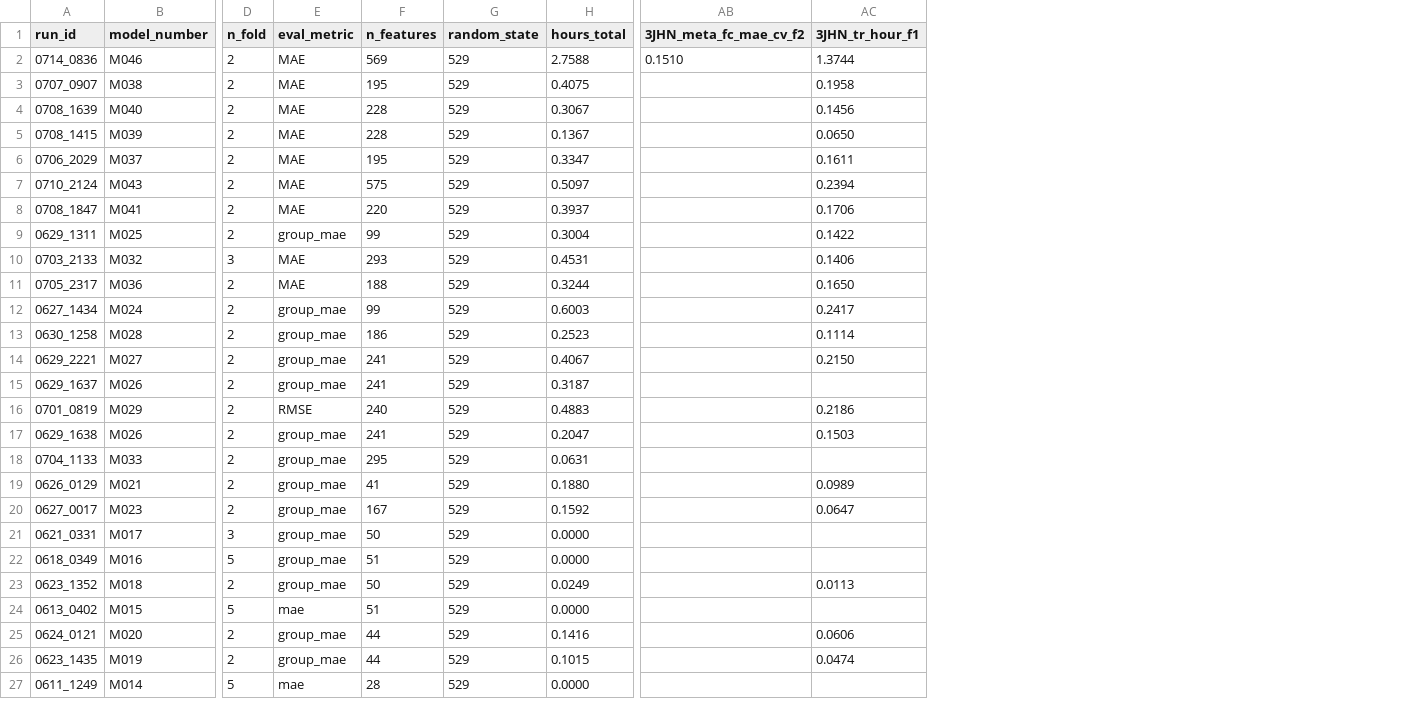
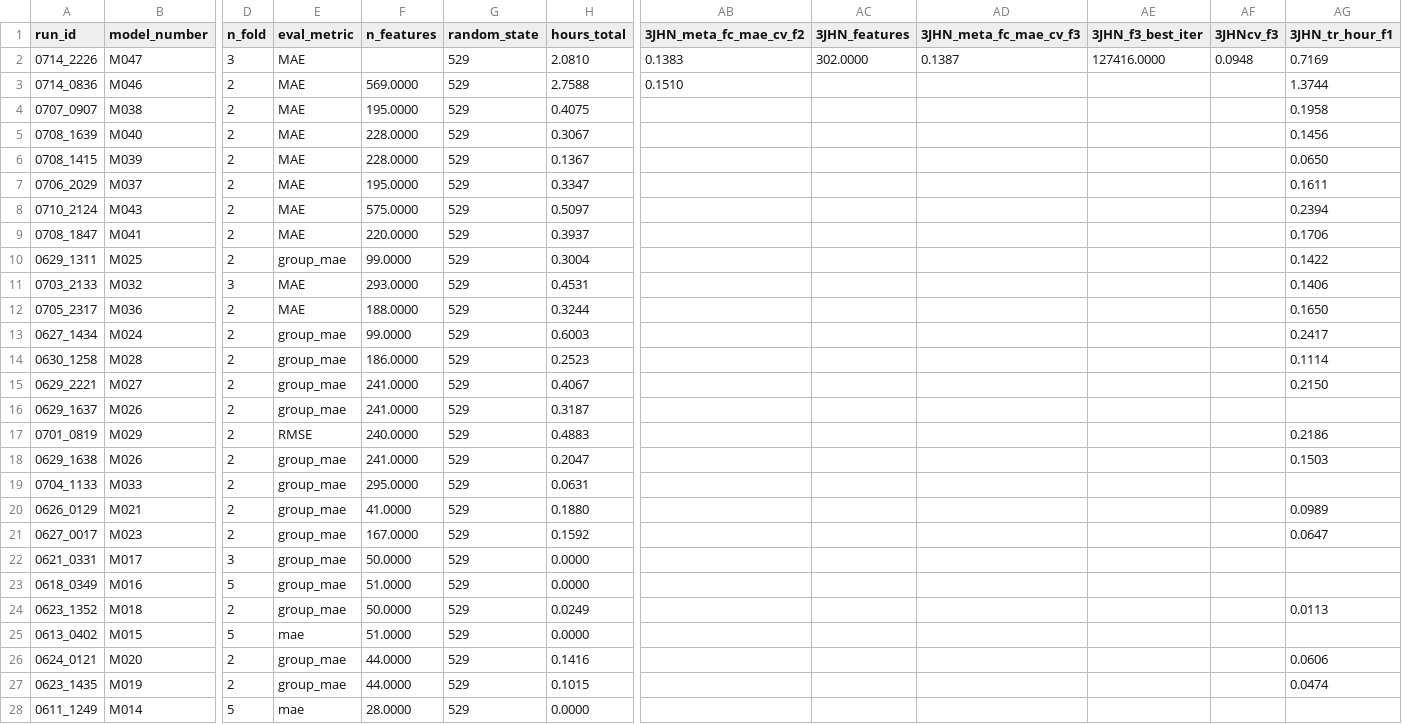
Before and after one commit to RobMulla/kaggle-champs-2019, a CSV file: tracking/tracking_3JHN.csv, drawn as a sheet; only a part is shown, gaps mark what is left out; addresses are those after the commit; rows hold the shown columns only; the diff covers the shown part only; the diff names each change by its address in the sheet, - before the commit and + after, or states it on an @@ line.

Commit message:
Blend 11 and 12 - tracking - M048

```diff
--- a/tracking/tracking_3JHN.csv
+++ b/tracking/tracking_3JHN.csv
+column AC (3JHN_features), empty
+column AD (3JHN_meta_fc_mae_cv_f3), empty
+column AE (3JHN_f3_best_iter), empty
+column AF (3JHNcv_f3), empty
+row 2: 0714_2226 | M047 | 3 | MAE |  | 529 | 2.0810 | 0.1383 | 302.0000 | 0.1387 | 127416.0000 | 0.0948 | 0.7169
-F3 (n_features): 569
+F3 (n_features): 569.0000
-F4 (n_features): 195
+F4 (n_features): 195.0000
-F5:F6 (n_features): 228
+F5:F6 (n_features): 228.0000
-F7 (n_features): 195
+F7 (n_features): 195.0000
-F8 (n_features): 575
+F8 (n_features): 575.0000
-F9 (n_features): 220
+F9 (n_features): 220.0000
-F10 (n_features): 99
+F10 (n_features): 99.0000
-F11 (n_features): 293
+F11 (n_features): 293.0000
-F12 (n_features): 188
+F12 (n_features): 188.0000
-F13 (n_features): 99
+F13 (n_features): 99.0000
-F14 (n_features): 186
+F14 (n_features): 186.0000
-F15:F16 (n_features): 241
+F15:F16 (n_features): 241.0000
-F17 (n_features): 240
+F17 (n_features): 240.0000
-F18 (n_features): 241
+F18 (n_features): 241.0000
-F19 (n_features): 295
+F19 (n_features): 295.0000
-F20 (n_features): 41
+F20 (n_features): 41.0000
-F21 (n_features): 167
+F21 (n_features): 167.0000
-F22 (n_features): 50
+F22 (n_features): 50.0000
-F23 (n_features): 51
+F23 (n_features): 51.0000
-F24 (n_features): 50
+F24 (n_features): 50.0000
-F25 (n_features): 51
+F25 (n_features): 51.0000
-F26:F27 (n_features): 44
+F26:F27 (n_features): 44.0000
-F28 (n_features): 28
+F28 (n_features): 28.0000
```
Also changed, not shown: 3 edited cells elsewhere in this file, tracking/tracking.csv, tracking/tracking_1JHC.csv, 16 other files.
